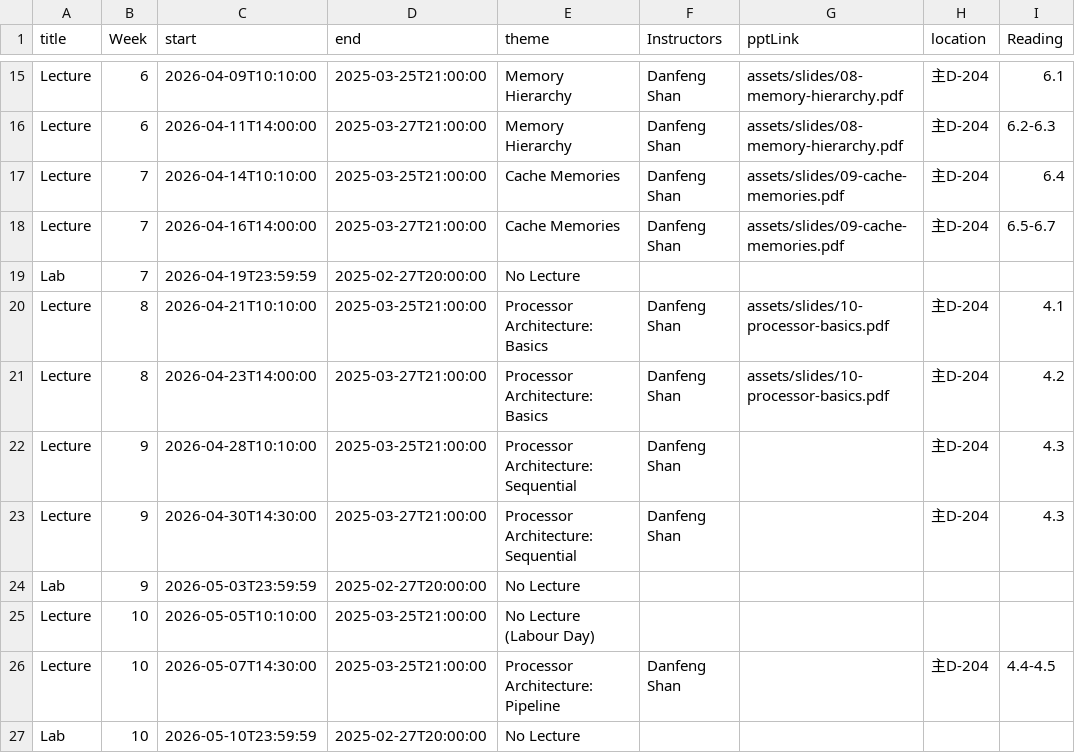
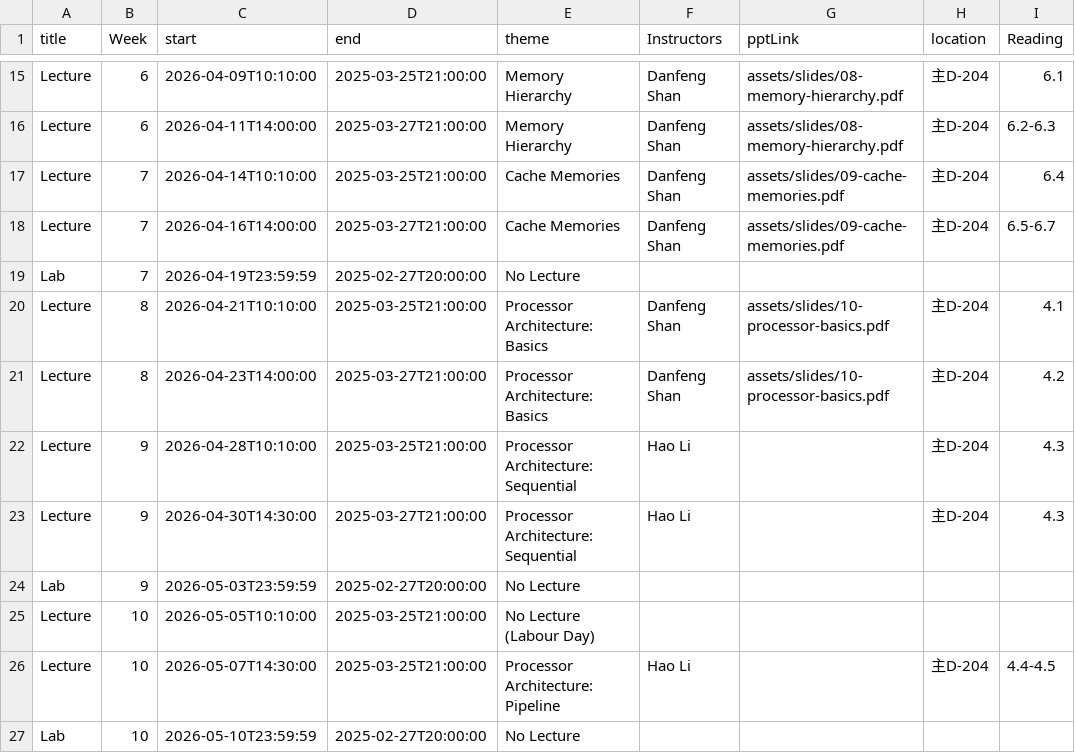
Before and after one commit to xjtu-ics/xjtu-ics.github.io, a CSV file: docs/static/data/events.csv, drawn as a sheet; only a part is shown, gaps mark what is left out; the diff names each change by its address in the sheet, - before the commit and + after, or states it on an @@ line.

Commit message:
更新了4.28,4.30,5.7上课老师

```diff
--- a/docs/static/data/events.csv
+++ b/docs/static/data/events.csv
-F22:F23 (Instructors): Danfeng Shan
+F22:F23 (Instructors): Hao Li
-F26 (Instructors): Danfeng Shan
+F26 (Instructors): Hao Li
```
